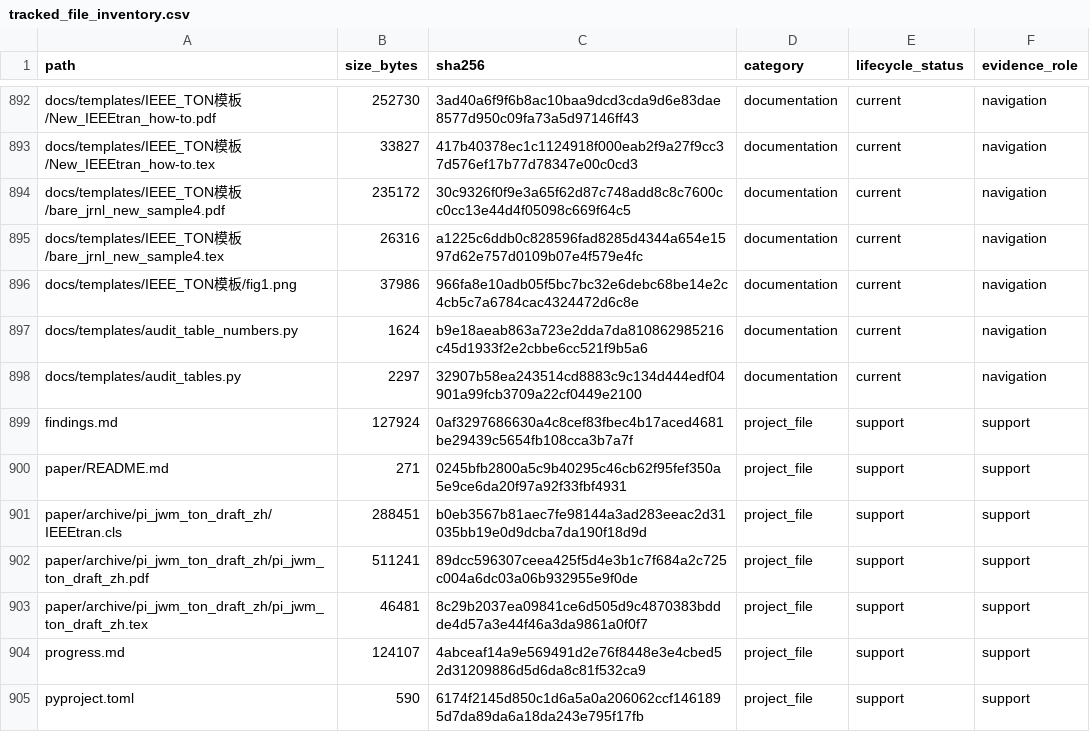
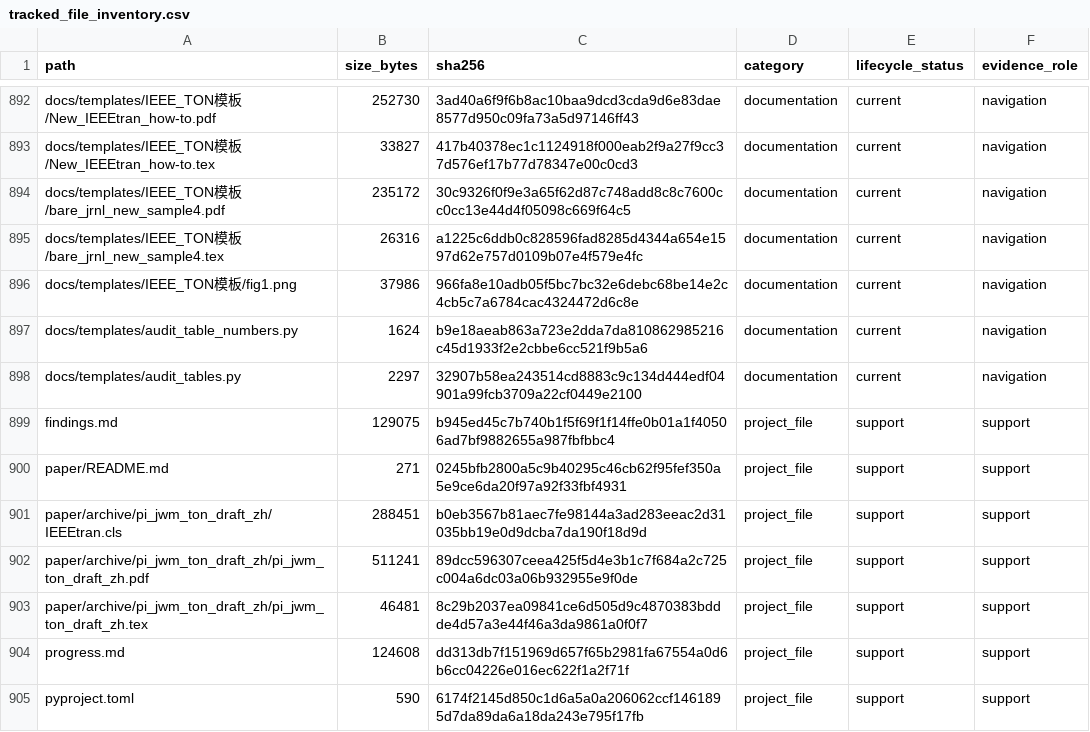
Before and after one commit to yys806/network-state-world-model, a CSV file: docs/registries/generated/tracked_file_inventory.csv, drawn as a sheet; only a part is shown, gaps mark what is left out; the diff covers the shown part only.

Commit message:
fix(world-model): close return dag and flow status semantics

```diff
--- a/docs/registries/generated/tracked_file_inventory.csv
+++ b/docs/registries/generated/tracked_file_inventory.csv
@@ -898,3 +898,3 @@ docs/templates/audit_table_numbers.py,1624,b9e18aeab863a723e2dda7da810862985216c
 docs/templates/audit_tables.py,2297,32907b58ea243514cd8883c9c134d444edf04901a99fcb3709a22cf0449e2100,documentation,current,navigation
-findings.md,127924,0af3297686630a4c8cef83fbec4b17aced4681be29439c5654fb108cca3b7a7f,project_file,support,support
+findings.md,129075,b945ed45c7b740b1f5f69f1f14ffe0b01a1f40506ad7bf9882655a987fbfbbc4,project_file,support,support
 paper/README.md,271,0245bfb2800a5c9b40295c46cb62f95fef350a5e9ce6da20f97a92f33fbf4931,project_file,support,support
@@ -903,3 +903,3 @@ paper/archive/pi_jwm_ton_draft_zh/pi_jwm_ton_draft_zh.pdf,511241,89dcc596307ceea
 paper/archive/pi_jwm_ton_draft_zh/pi_jwm_ton_draft_zh.tex,46481,8c29b2037ea09841ce6d505d9c4870383bddde4d57a3e44f46a3da9861a0f0f7,project_file,support,support
-progress.md,124107,4abceaf14a9e569491d2e76f8448e3e4cbed52d31209886d5d6da8c81f532ca9,project_file,support,support
+progress.md,124608,dd313db7f151969d657f65b2981fa67554a0d6b6cc04226e016ec622f1a2f71f,project_file,support,support
 pyproject.toml,590,6174f2145d850c1d6a5a0a206062ccf1461895d7da89da6a18da243e795f17fb,project_file,support,support
```
Also changed, not shown: 43 edited cells elsewhere in this file, docs/registries/generated/artifact_catalog.csv, 25 other files.
